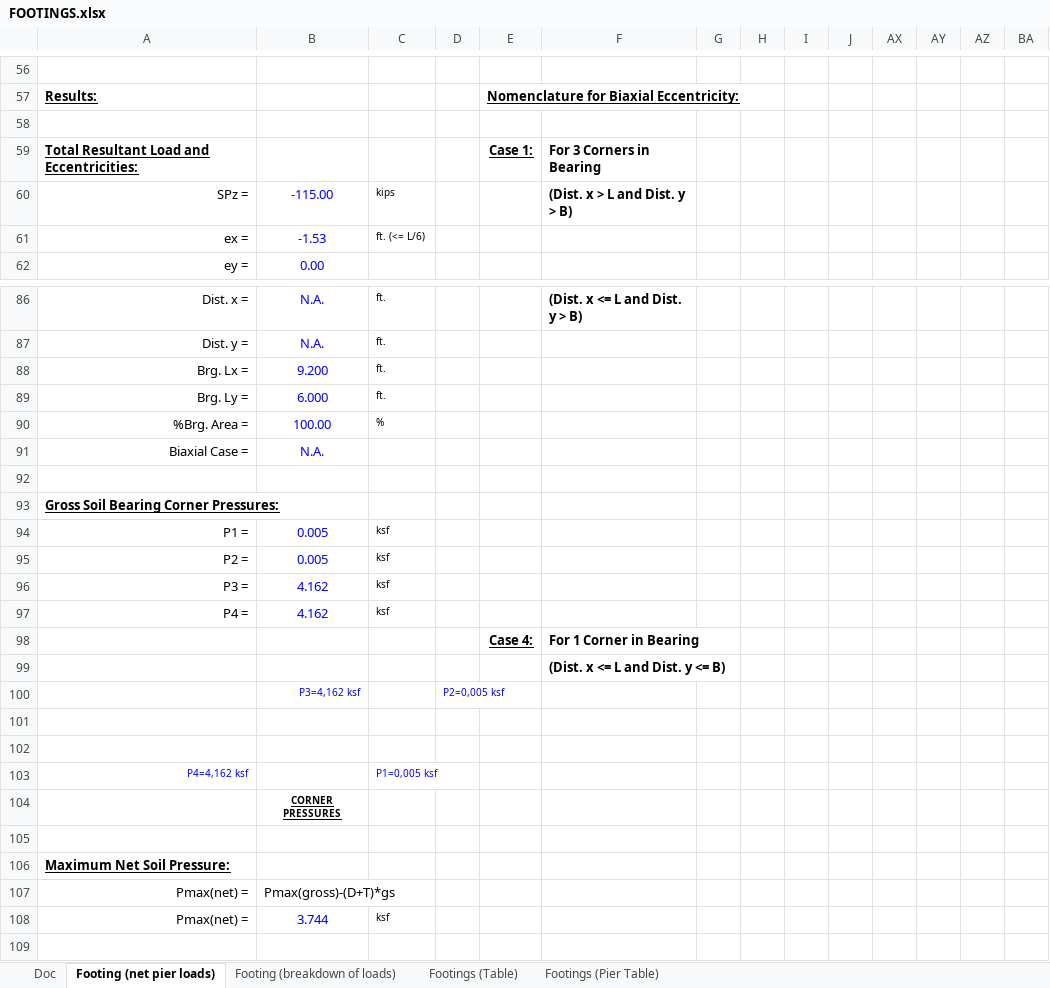
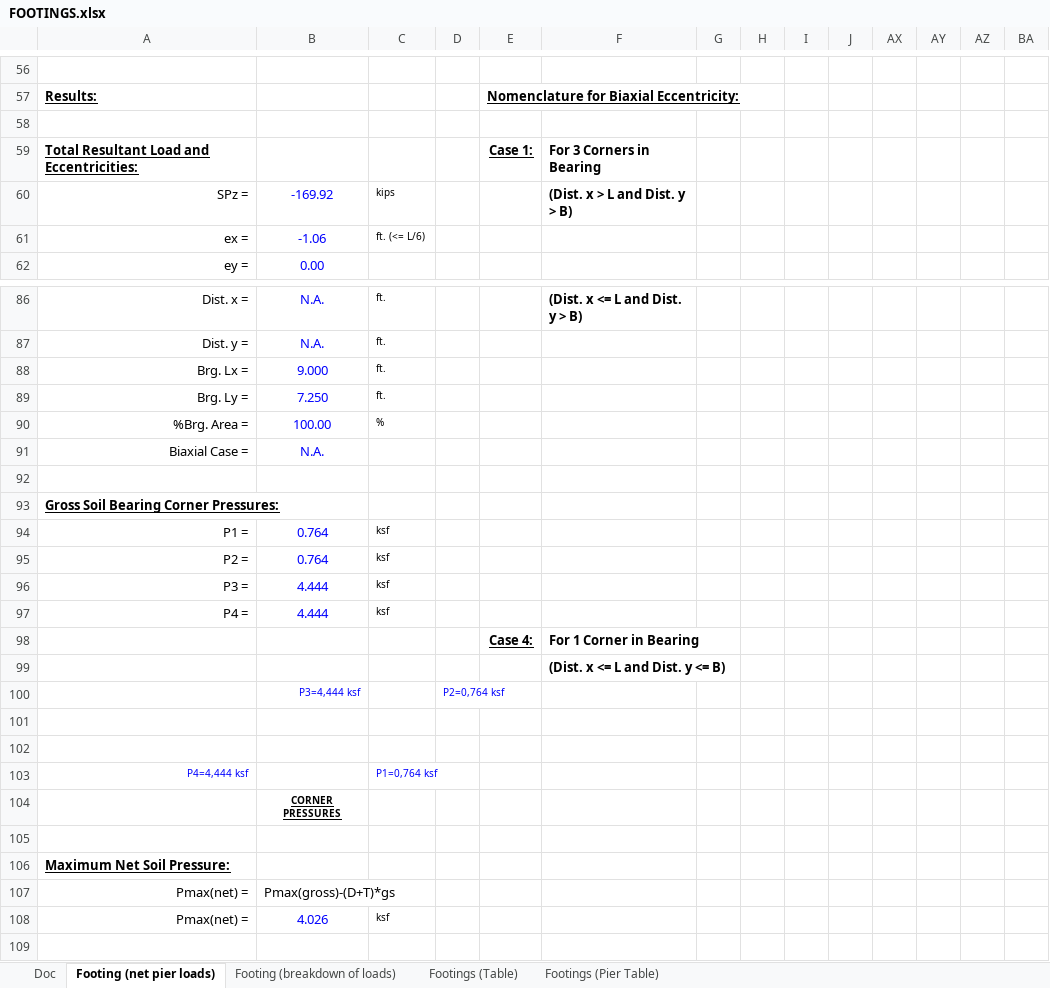
Before and after one commit to bausk/IPythonAnalyst, an Excel workbook: Sources/FOOTINGS.xlsx, sheet Footing (net pier loads), drawn as a sheet; only a part is shown, gaps mark what is left out; values as stored, in another font and other column widths than the file's, no borders; charts and pictures and conditional formats not drawn; removed rows and columns are numbered as before the commit, all else as after; rows hold the shown columns only; the diff covers the shown part only; the diff names each change by its address in the sheet, - before the commit and + after, or states it on an @@ line.

```diff
--- a/Sources/FOOTINGS.xlsx (sheet Footing (net pier loads))
+++ b/Sources/FOOTINGS.xlsx (sheet Footing (net pier loads))
-B60: -115.00
+B60: -169.92
-B61: -1.53
+B61: -1.06
-B88: 9.200
+B88: 9.000
-B89: 6.000
+B89: 7.250
-B94:B95: 0.005
+B94:B95: 0.764
-B96:B97: 4.162
+B96:B97: 4.444
-row 100:  | P3=4,162 ksf |  | P2=0,005 ksf
+row 100:  | P3=4,444 ksf |  | P2=0,764 ksf
-row 103: P4=4,162 ksf |  | P1=0,005 ksf
+row 103: P4=4,444 ksf |  | P1=0,764 ksf
-B108: 3.744
+B108: 4.026
```
Also changed, not shown: 4 added rows, 4 removed rows and 34 edited cells elsewhere in this sheet, sheet Footing (breakdown of loads), hidden cells, charts or pictures, 2 other files.
